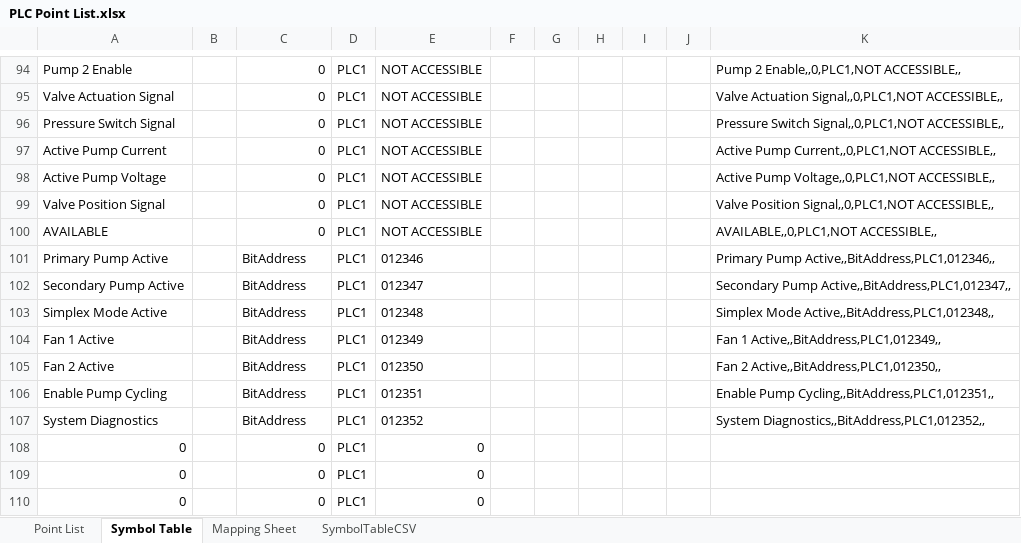
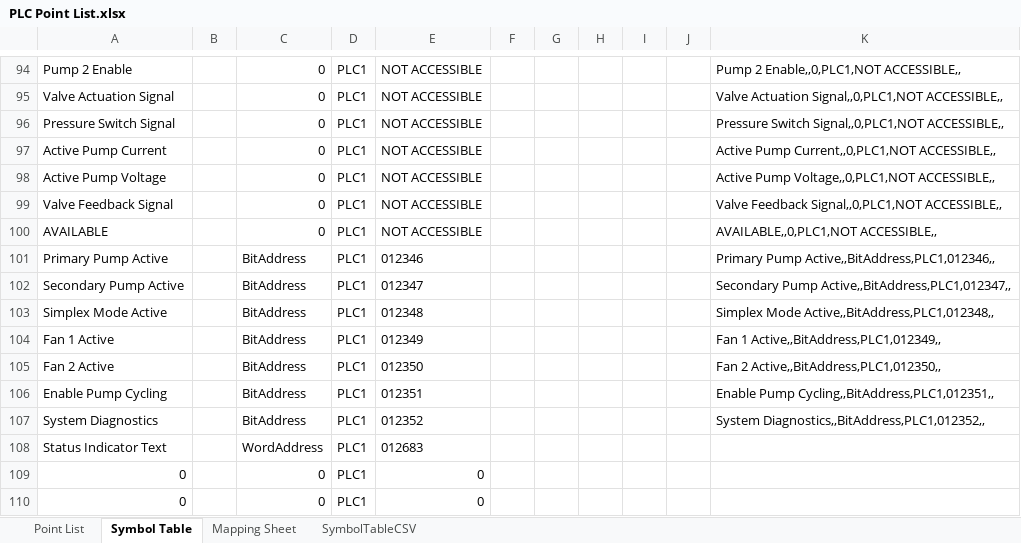
Before and after one commit to Ovikian/TMEIC-DI-Water-Cooling-Skid-Repo, an Excel workbook: Documentation/PLC Point List.xlsx, sheet Symbol Table, drawn as a sheet; only a part is shown, gaps mark what is left out; values as stored, in another font and other column widths than the file's, no borders; removed rows and columns are numbered as before the commit, all else as after; the diff names each change by its address in the sheet, - before the commit and + after, or states it on an @@ line.

Commit message:
PLC Logic Update
=== PRIOR TO VARIABLE CHANGE ===
- Fixed Data Logging Error
- Added System Status Indicator

```diff
--- a/Documentation/PLC Point List.xlsx (sheet Symbol Table)
+++ b/Documentation/PLC Point List.xlsx (sheet Symbol Table)
-A99: Valve Position Signal
+A99: Valve Feedback Signal
-K99: Valve Position Signal,,0,PLC1,NOT ACCESSIBLE,,
+K99: Valve Feedback Signal,,0,PLC1,NOT ACCESSIBLE,,
-row 108: 0 |  | 0 | PLC1 | 0
+row 108: Status Indicator Text |  | WordAddress | PLC1 | 012683
```
Also changed, not shown: sheet SymbolTableCSV, sheet Point List, formulas that keep their value, 3 other files.
